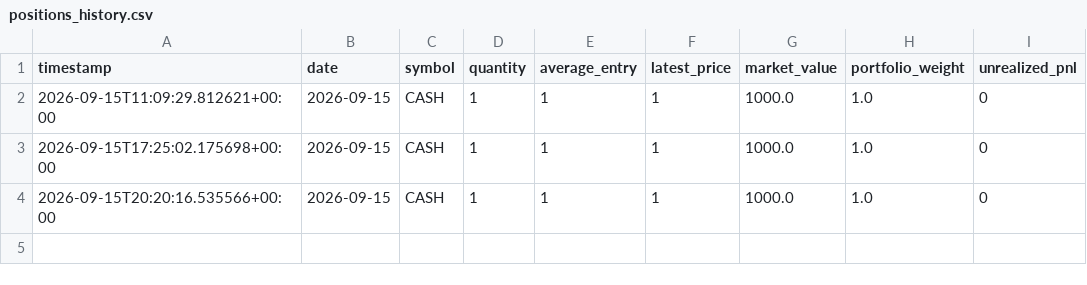
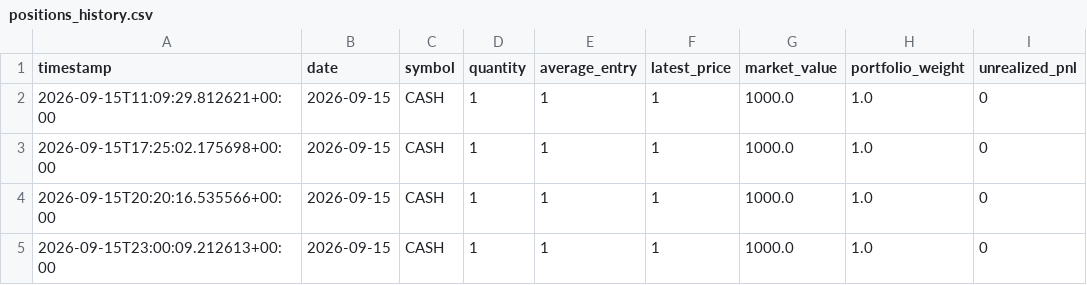
Before and after one commit to GaryPalfreman/Autonomous-Paper-Trading-Bot, a CSV file: data/positions_history.csv, drawn as a sheet.

Commit message:
Update autonomous paper portfolio

```diff
--- a/data/positions_history.csv
+++ b/data/positions_history.csv
@@ -4 +4,2 @@ timestamp,date,symbol,quantity,average_entry,latest_price,market_value,portfolio
 2026-09-15T20:20:16.535566+00:00,2026-09-15,CASH,1,1,1,1000.0,1.0,0
+2026-09-15T23:00:09.212613+00:00,2026-09-15,CASH,1,1,1,1000.0,1.0,0
```
Also changed, not shown: data/benchmark_history.csv, data/equity_history.csv, 4 other files.
